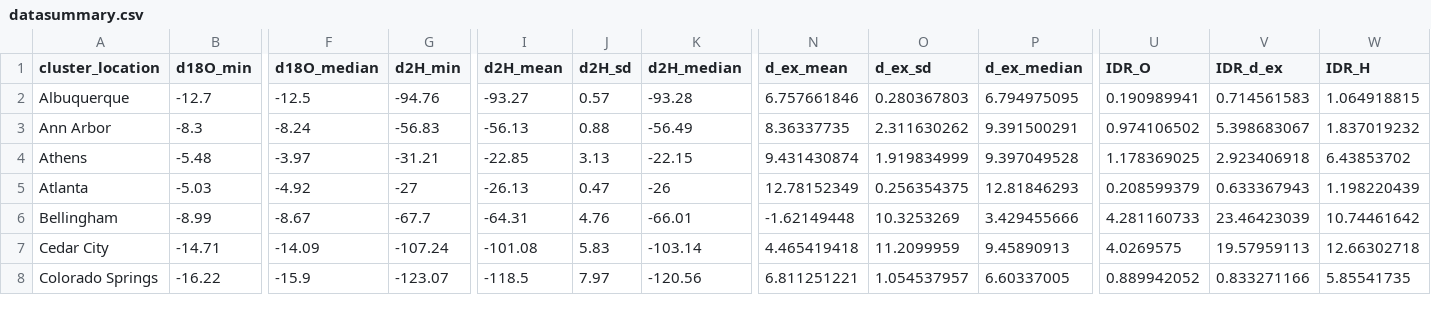
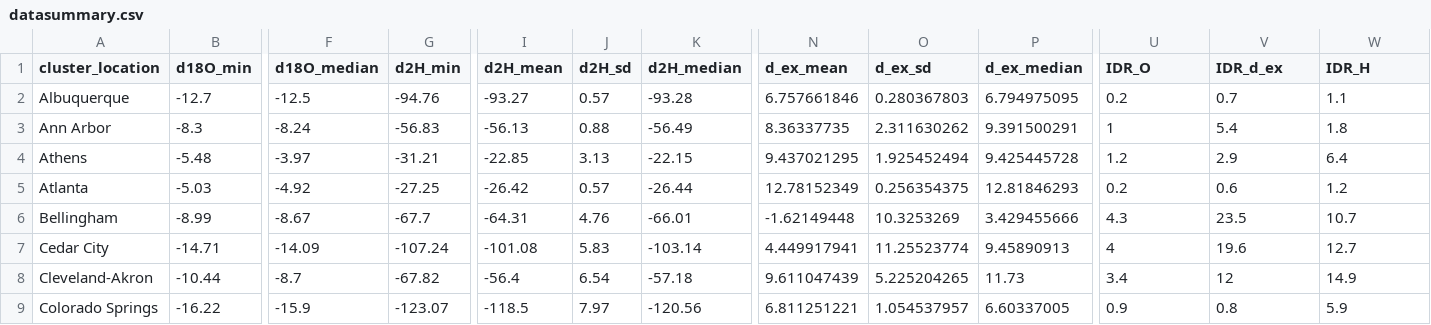
Before and after one commit to SPATIAL-Lab/CityWater, a CSV file: data/datasummary.csv, drawn as a sheet; only a part is shown, gaps mark what is left out; addresses are those after the commit; rows hold the shown columns only; the diff covers the shown part only; the diff names each change by its address in the sheet, - before the commit and + after, or states it on an @@ line.

```diff
--- a/data/datasummary.csv
+++ b/data/datasummary.csv
-U2 (IDR_O): 0.190989941
+U2 (IDR_O): 0.2
-V2 (IDR_d_ex): 0.714561583
+V2 (IDR_d_ex): 0.7
-W2 (IDR_H): 1.064918815
+W2 (IDR_H): 1.1
-U3 (IDR_O): 0.974106502
+U3 (IDR_O): 1
-V3 (IDR_d_ex): 5.398683067
+V3 (IDR_d_ex): 5.4
-W3 (IDR_H): 1.837019232
+W3 (IDR_H): 1.8
-N4 (d_ex_mean): 9.431430874
+N4 (d_ex_mean): 9.437021295
-O4 (d_ex_sd): 1.919834999
+O4 (d_ex_sd): 1.925452494
-P4 (d_ex_median): 9.397049528
+P4 (d_ex_median): 9.425445728
-U4 (IDR_O): 1.178369025
+U4 (IDR_O): 1.2
-V4 (IDR_d_ex): 2.923406918
+V4 (IDR_d_ex): 2.9
-W4 (IDR_H): 6.43853702
+W4 (IDR_H): 6.4
-G5 (d2H_min): -27
+G5 (d2H_min): -27.25
-I5 (d2H_mean): -26.13
+I5 (d2H_mean): -26.42
-J5 (d2H_sd): 0.47
+J5 (d2H_sd): 0.57
-K5 (d2H_median): -26
+K5 (d2H_median): -26.44
-U5 (IDR_O): 0.208599379
+U5 (IDR_O): 0.2
-V5 (IDR_d_ex): 0.633367943
+V5 (IDR_d_ex): 0.6
-W5 (IDR_H): 1.198220439
+W5 (IDR_H): 1.2
-U6 (IDR_O): 4.281160733
+U6 (IDR_O): 4.3
-V6 (IDR_d_ex): 23.46423039
+V6 (IDR_d_ex): 23.5
-W6 (IDR_H): 10.74461642
+W6 (IDR_H): 10.7
-N7 (d_ex_mean): 4.465419418
+N7 (d_ex_mean): 4.449917941
-O7 (d_ex_sd): 11.2099959
+O7 (d_ex_sd): 11.25523774
-U7 (IDR_O): 4.0269575
+U7 (IDR_O): 4
-V7 (IDR_d_ex): 19.57959113
+V7 (IDR_d_ex): 19.6
-W7 (IDR_H): 12.66302718
+W7 (IDR_H): 12.7
+row 8: Cleveland-Akron | -10.44 | -8.7 | -67.82 | -56.4 | 6.54 | -57.18 | 9.611047439 | 5.225204265 | 11.73 | 3.4 | 12 | 14.9
-U9 (IDR_O): 0.889942052
+U9 (IDR_O): 0.9
-V9 (IDR_d_ex): 0.833271166
+V9 (IDR_d_ex): 0.8
-W9 (IDR_H): 5.85541735
+W9 (IDR_H): 5.9
```
Also changed, not shown: 1 added row and 102 edited cells elsewhere in this file, data/multivariate.csv, data/timeseriesModality.csv, 18 other files.
